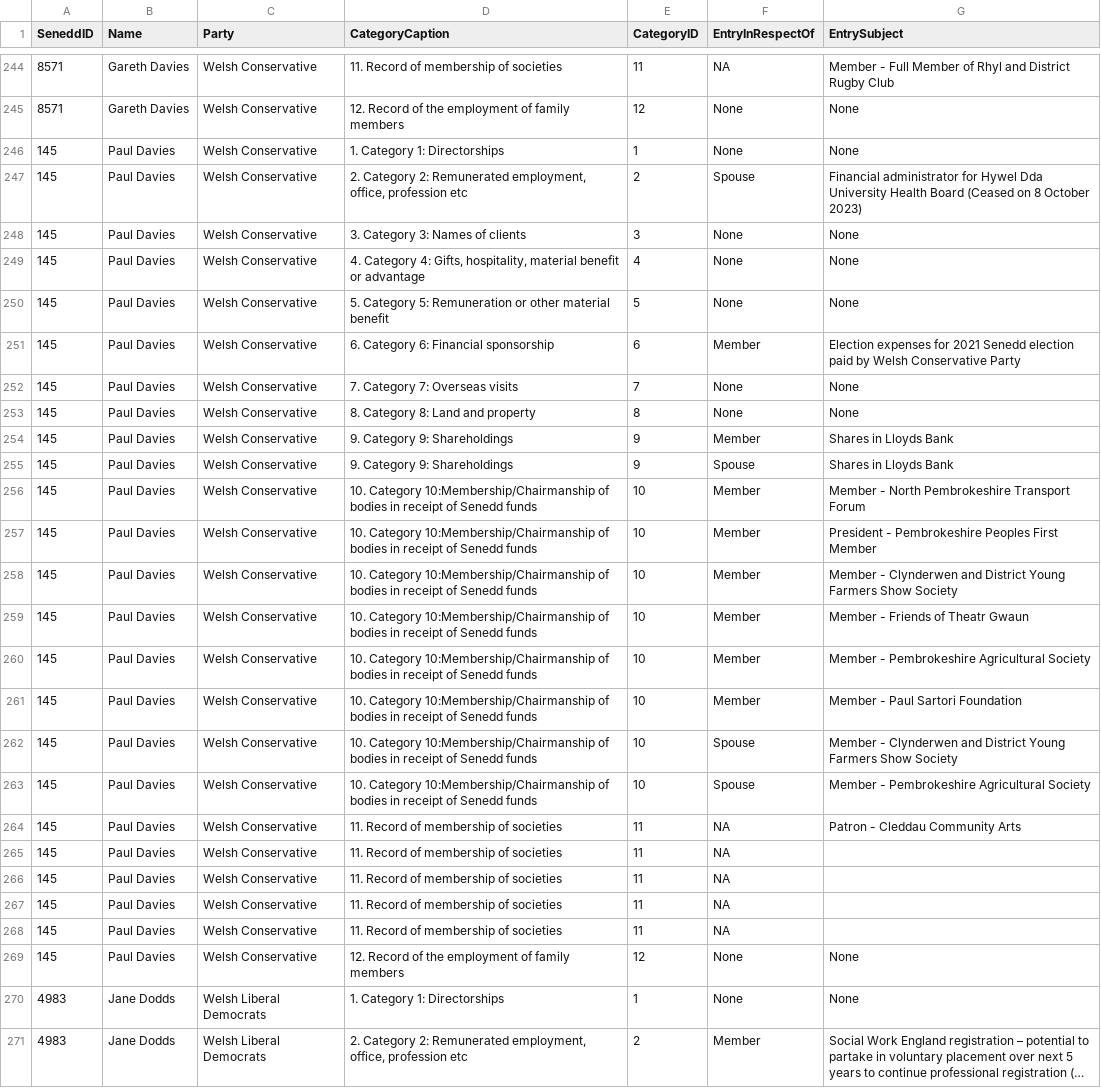
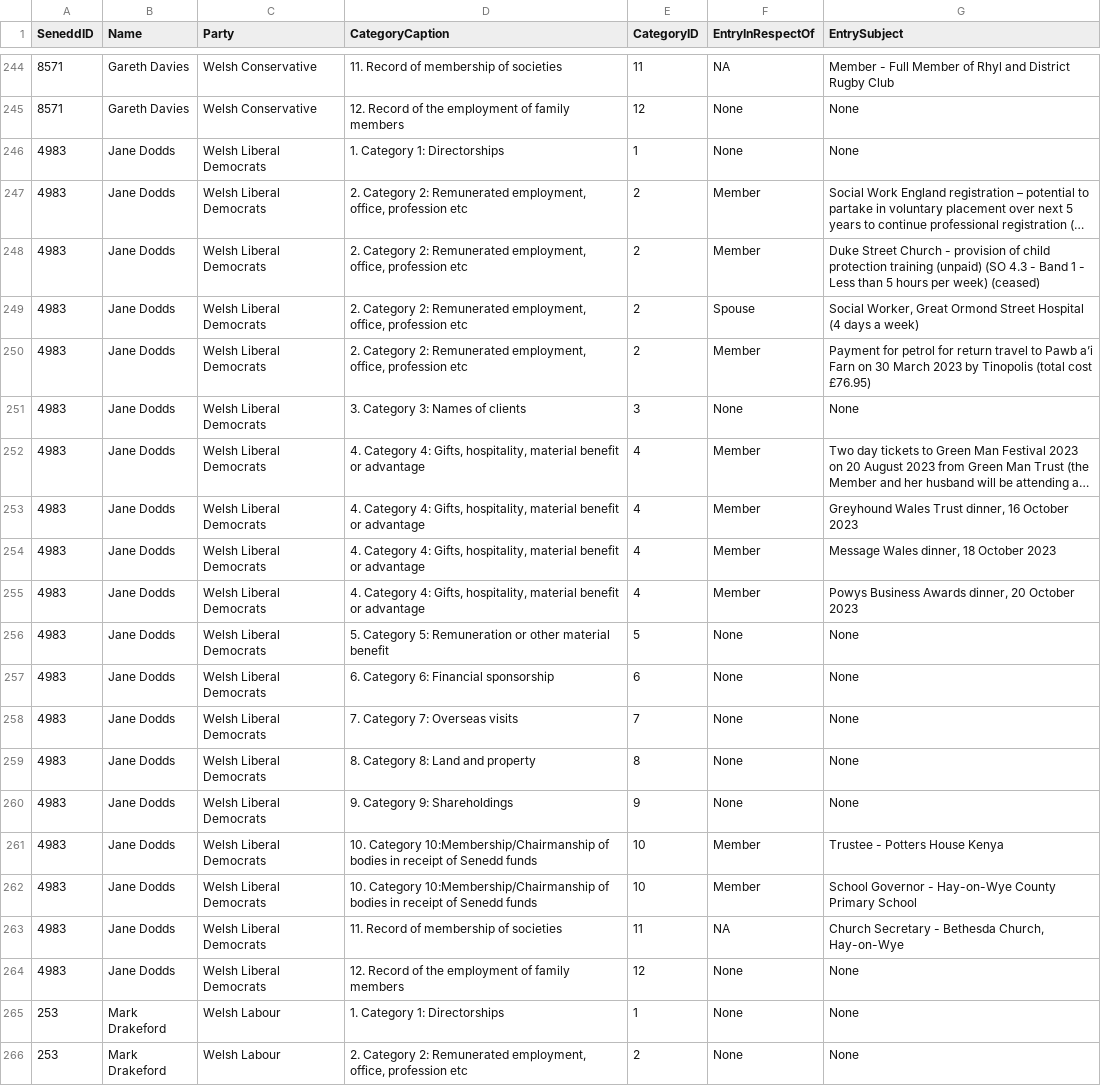
Before and after one commit to stupidpupil/senedd_scraper, a CSV file: interests.csv, drawn as a sheet; only a part is shown, gaps mark what is left out; the shorter side is filled out with more unchanged rows; long unchanged cells end in …; the diff names each change by its address in the sheet, - before the commit and + after, or states it on an @@ line.

```diff
--- a/interests.csv
+++ b/interests.csv
-row 246: 145 | Paul Davies | Welsh Conservative | 1. Category 1: Directorships | 1 | None | None
-row 247: 145 | Paul Davies | Welsh Conservative | 2. Category 2: Remunerated employment, office, profession etc | 2 | Spouse | Financial administrator for Hywel Dda University Health Board (Ceased on 8 October 2023)
-row 248: 145 | Paul Davies | Welsh Conservative | 3. Category 3: Names of clients | 3 | None | None
-row 249: 145 | Paul Davies | Welsh Conservative | 4. Category 4: Gifts, hospitality, material benefit or advantage | 4 | None | None
-row 250: 145 | Paul Davies | Welsh Conservative | 5. Category 5: Remuneration or other material benefit | 5 | None | None
-row 251: 145 | Paul Davies | Welsh Conservative | 6. Category 6: Financial sponsorship | 6 | Member | Election expenses for 2021 Senedd election paid by Welsh Conservative Party
-row 252: 145 | Paul Davies | Welsh Conservative | 7. Category 7: Overseas visits | 7 | None | None
-row 253: 145 | Paul Davies | Welsh Conservative | 8. Category 8: Land and property | 8 | None | None
-row 254: 145 | Paul Davies | Welsh Conservative | 9. Category 9: Shareholdings | 9 | Member | Shares in Lloyds Bank
-row 255: 145 | Paul Davies | Welsh Conservative | 9. Category 9: Shareholdings | 9 | Spouse | Shares in Lloyds Bank
-row 256: 145 | Paul Davies | Welsh Conservative | 10. Category 10:Membership/Chairmanship of bodies in receipt of Senedd funds | 10 | Member | Member - North Pembrokeshire Transport Forum
-row 257: 145 | Paul Davies | Welsh Conservative | 10. Category 10:Membership/Chairmanship of bodies in receipt of Senedd funds | 10 | Member | President - Pembrokeshire Peoples First Member
-row 258: 145 | Paul Davies | Welsh Conservative | 10. Category 10:Membership/Chairmanship of bodies in receipt of Senedd funds | 10 | Member | Member - Clynderwen and District Young Farmers Show Society
-row 259: 145 | Paul Davies | Welsh Conservative | 10. Category 10:Membership/Chairmanship of bodies in receipt of Senedd funds | 10 | Member | Member - Friends of Theatr Gwaun
-row 260: 145 | Paul Davies | Welsh Conservative | 10. Category 10:Membership/Chairmanship of bodies in receipt of Senedd funds | 10 | Member | Member - Pembrokeshire Agricultural Society
-row 261: 145 | Paul Davies | Welsh Conservative | 10. Category 10:Membership/Chairmanship of bodies in receipt of Senedd funds | 10 | Member | Member - Paul Sartori Foundation
-row 262: 145 | Paul Davies | Welsh Conservative | 10. Category 10:Membership/Chairmanship of bodies in receipt of Senedd funds | 10 | Spouse | Member - Clynderwen and District Young Farmers Show Society
-row 263: 145 | Paul Davies | Welsh Conservative | 10. Category 10:Membership/Chairmanship of bodies in receipt of Senedd funds | 10 | Spouse | Member - Pembrokeshire Agricultural Society
-row 264: 145 | Paul Davies | Welsh Conservative | 11. Record of membership of societies | 11 | NA | Patron - Cleddau Community Arts
-row 265: 145 | Paul Davies | Welsh Conservative | 11. Record of membership of societies | 11 | NA
-row 266: 145 | Paul Davies | Welsh Conservative | 11. Record of membership of societies | 11 | NA
-row 267: 145 | Paul Davies | Welsh Conservative | 11. Record of membership of societies | 11 | NA
-row 268: 145 | Paul Davies | Welsh Conservative | 11. Record of membership of societies | 11 | NA
-row 269: 145 | Paul Davies | Welsh Conservative | 12. Record of the employment of family members | 12 | None | None
```
Also changed, not shown: 1 other file.
